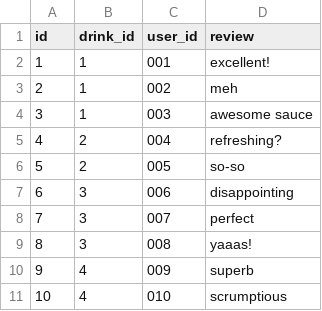
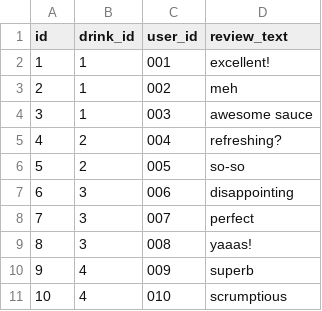
Before and after one commit to LaunchCodeLiftoffProjects/fizzybubbly, a CSV file: src/main/resources/fizzybubbly_review.csv, drawn as a sheet.

Commit message:
refactored review class property reviewText for clarity

```diff
--- a/src/main/resources/fizzybubbly_review.csv
+++ b/src/main/resources/fizzybubbly_review.csv
@@ -1,2 +1,2 @@
-id,drink_id,user_id,review
+id,drink_id,user_id,review_text
 1,1,001,excellent!
```
Also changed, not shown: 4 other files.
